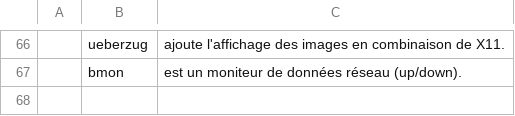
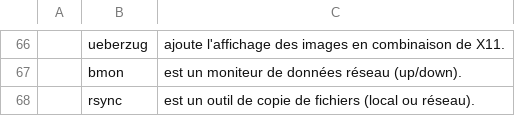
Before and after one commit to dougy147/dot, a CSV file: programmes.csv, drawn as a sheet; only a part is shown, gaps mark what is left out; the diff names each change by its address in the sheet, - before the commit and + after, or states it on an @@ line.

Commit message:
ajout rsync

```diff
--- a/programmes.csv
+++ b/programmes.csv
+row 68:  | rsync | est un outil de copie de fichiers (local ou réseau).
```
Also changed, not shown: 1 other file.
